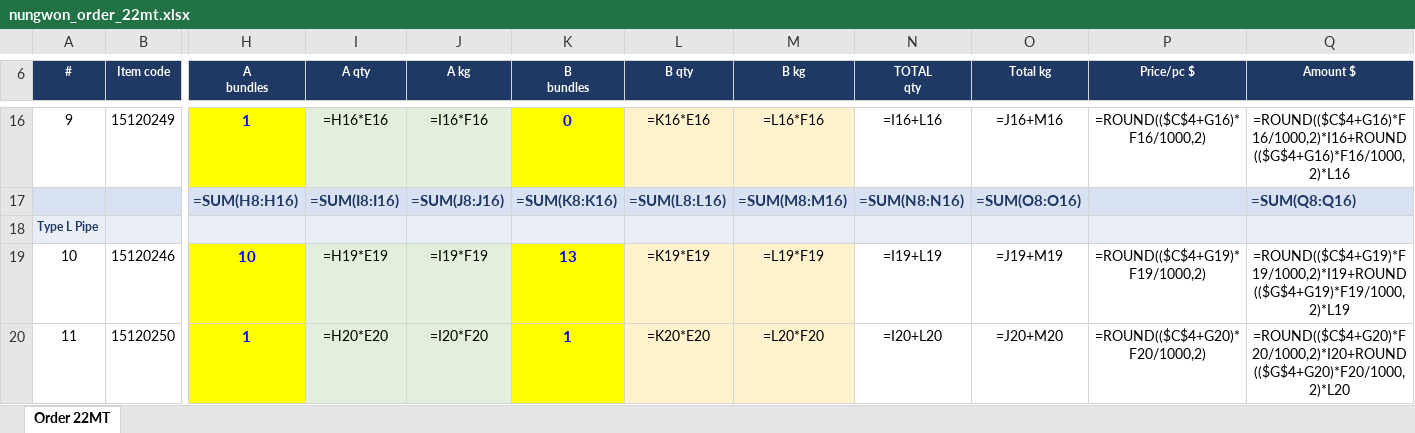
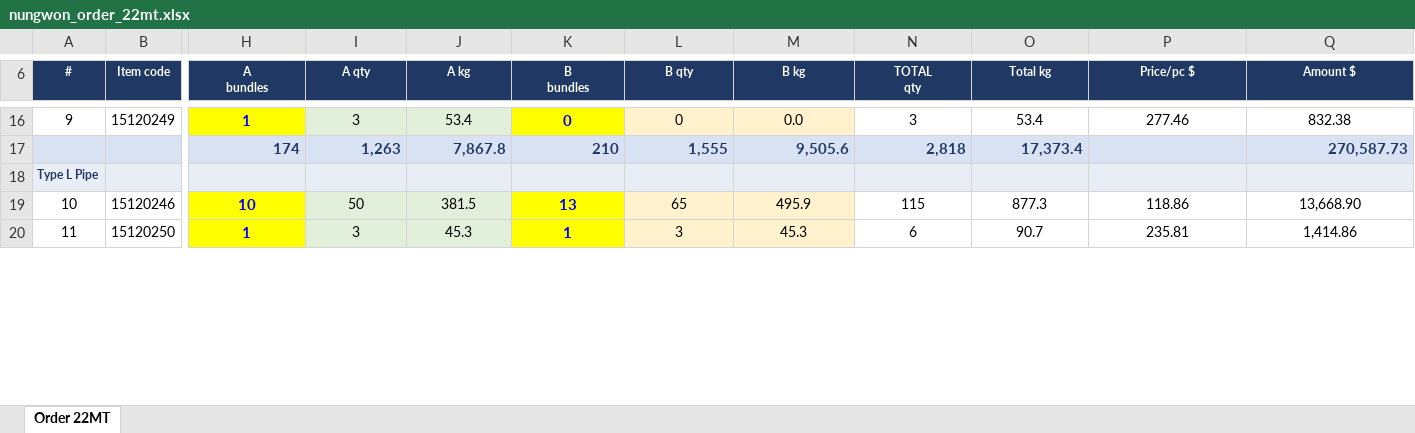
Before and after one commit to ahmednabil9090an-rgb/Ahmed, an Excel workbook: nungwon_order_22mt.xlsx, sheet Order 22MT, drawn as a sheet; only a part is shown, gaps mark what is left out; values as stored, in another font and other column widths than the file's, no borders; formulas without a stored value are shown as written; removed rows and columns are numbered as before the commit, all else as after; rows hold the shown columns only; the diff covers the shown part only; the diff names each change by its address in the sheet, - before the commit and + after, or states it on an @@ line.

```diff
--- a/nungwon_order_22mt.xlsx (sheet Order 22MT)
+++ b/nungwon_order_22mt.xlsx (sheet Order 22MT)
-I16 (A qty): =H16*E16
+I16 (A qty): 3
-J16 (A kg): =I16*F16
+J16 (A kg): 53.4
-L16 (B qty): =K16*E16
+L16 (B qty): 0
-M16 (B kg): =L16*F16
+M16 (B kg): 0.0
-N16 (TOTAL qty): =I16+L16
+N16 (TOTAL qty): 3
-O16 (Total kg): =J16+M16
+O16 (Total kg): 53.4
-P16 (Price/pc $): =ROUND(($C$4+G16)*F16/1000,2)
+P16 (Price/pc $): 277.46
-Q16 (Amount $): =ROUND(($C$4+G16)*F16/1000,2)*I16+ROUND(($G$4+G16)*F16/1000,2)*L16
+Q16 (Amount $): 832.38
-row 17:  |  | =SUM(H8:H16) | =SUM(I8:I16) | =SUM(J8:J16) | =SUM(K8:K16) | =SUM(L8:L16) | =SUM(M8:M16) | =SUM(N8:N16) | =SUM(O8:O16) |  | =SUM(Q8:Q16)
+row 17:  |  | 174 | 1,263 | 7,867.8 | 210 | 1,555 | 9,505.6 | 2,818 | 17,373.4 |  | 270,587.73
-I19 (A qty): =H19*E19
+I19 (A qty): 50
-J19 (A kg): =I19*F19
+J19 (A kg): 381.5
-L19 (B qty): =K19*E19
+L19 (B qty): 65
-M19 (B kg): =L19*F19
+M19 (B kg): 495.9
-N19 (TOTAL qty): =I19+L19
+N19 (TOTAL qty): 115
-O19 (Total kg): =J19+M19
+O19 (Total kg): 877.3
-P19 (Price/pc $): =ROUND(($C$4+G19)*F19/1000,2)
+P19 (Price/pc $): 118.86
-Q19 (Amount $): =ROUND(($C$4+G19)*F19/1000,2)*I19+ROUND(($G$4+G19)*F19/1000,2)*L19
+Q19 (Amount $): 13,668.90
-I20 (A qty): =H20*E20
+I20 (A qty): 3
-J20 (A kg): =I20*F20
+J20 (A kg): 45.3
-L20 (B qty): =K20*E20
+L20 (B qty): 3
-M20 (B kg): =L20*F20
+M20 (B kg): 45.3
-N20 (TOTAL qty): =I20+L20
+N20 (TOTAL qty): 6
-O20 (Total kg): =J20+M20
+O20 (Total kg): 90.7
-P20 (Price/pc $): =ROUND(($C$4+G20)*F20/1000,2)
+P20 (Price/pc $): 235.81
-Q20 (Amount $): =ROUND(($C$4+G20)*F20/1000,2)*I20+ROUND(($G$4+G20)*F20/1000,2)*L20
+Q20 (Amount $): 1,414.86
```
Also changed, not shown: 2 added rows, 2 removed rows and 120 edited cells elsewhere in this sheet.
